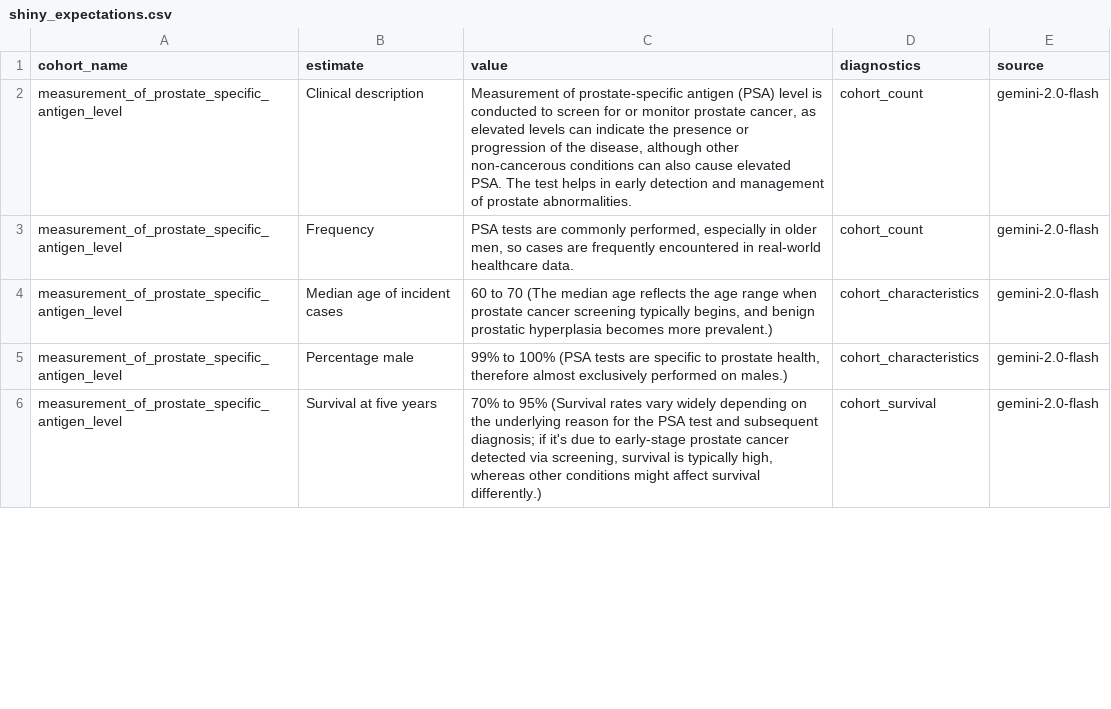
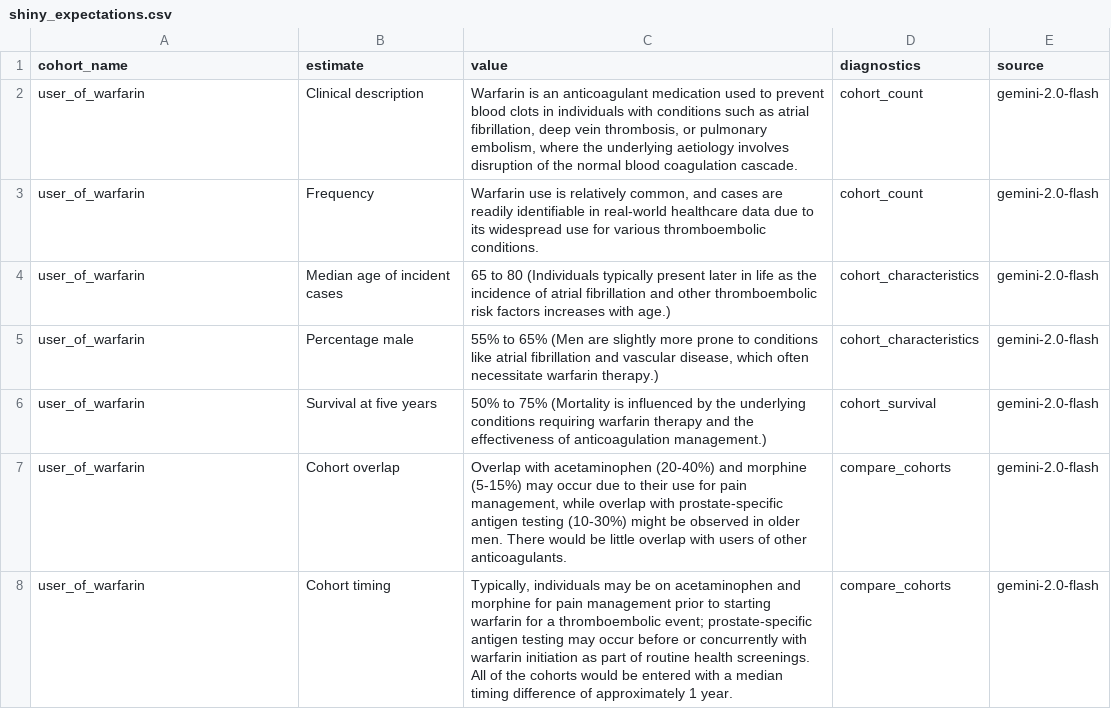
Before and after one commit to OHDSI/PhenotypeR, a CSV file: extras/shiny_expectations.csv, drawn as a sheet; only a part is shown; the diff covers the shown part only.

Commit message:
update shiny expectations

```diff
--- a/extras/shiny_expectations.csv
+++ b/extras/shiny_expectations.csv
@@ -1,6 +1,8 @@
 cohort_name,estimate,value,diagnostics,source
-measurement_of_prostate_specific_antigen_level,Clinical description,"Measurement of prostate-specific antigen (PSA) level is conducted to screen for or monitor prostate cancer, as elevated levels can indicate the presence or progression of the disease, although other non-cancerous conditions can also cause elevated PSA. The test helps in early detection and management of prostate abnormalities.",cohort_count,gemini-2.0-flash
-measurement_of_prostate_specific_antigen_level,Frequency,"PSA tests are commonly performed, especially in older men, so cases are frequently encountered in real-world healthcare data.",cohort_count,gemini-2.0-flash
-measurement_of_prostate_specific_antigen_level,Median age of incident cases,"60 to 70 (The median age reflects the age range when prostate cancer screening typically begins, and benign prostatic hyperplasia becomes more prevalent.)",cohort_characteristics,gemini-2.0-flash
-measurement_of_prostate_specific_antigen_level,Percentage male,"99% to 100% (PSA tests are specific to prostate health, therefore almost exclusively performed on males.)",cohort_characteristics,gemini-2.0-flash
-measurement_of_prostate_specific_antigen_level,Survival at five years,"70% to 95% (Survival rates vary widely depending on the underlying reason for the PSA test and subsequent diagnosis; if it's due to early-stage prostate cancer detected via screening, survival is typically high, whereas other conditions might affect survival differently.)",cohort_survival,gemini-2.0-flash
+user_of_warfarin,Clinical description,"Warfarin is an anticoagulant medication used to prevent blood clots in individuals with conditions such as atrial fibrillation, deep vein thrombosis, or pulmonary embolism, where the underlying aetiology involves disruption of the normal blood coagulation cascade.",cohort_count,gemini-2.0-flash
+user_of_warfarin,Frequency,"Warfarin use is relatively common, and cases are readily identifiable in real-world healthcare data due to its widespread use for various thromboembolic conditions.",cohort_count,gemini-2.0-flash
+user_of_warfarin,Median age of incident cases,65 to 80 (Individuals typically present later in life as the incidence of atrial fibrillation and other thromboembolic risk factors increases with age.),cohort_characteristics,gemini-2.0-flash
+user_of_warfarin,Percentage male,"55% to 65% (Men are slightly more prone to conditions like atrial fibrillation and vascular disease, which often necessitate warfarin therapy.)",cohort_characteristics,gemini-2.0-flash
+user_of_warfarin,Survival at five years,50% to 75% (Mortality is influenced by the underlying conditions requiring warfarin therapy and the effectiveness of anticoagulation management.),cohort_survival,gemini-2.0-flash
+user_of_warfarin,Cohort overlap,"Overlap with acetaminophen (20-40%) and morphine (5-15%) may occur due to their use for pain management, while overlap with prostate-specific antigen testing (10-30%) might be observed in older men. There would be little overlap with users of other anticoagulants.",compare_cohorts,gemini-2.0-flash
+user_of_warfarin,Cohort timing,"Typically, individuals may be on acetaminophen and morphine for pain management prior to starting warfarin for a thromboembolic event; prostate-specific antigen testing may occur before or concurrently with warfarin initiation as part of routine health screenings. All of the cohorts would be entered with a median timing difference of approximately 1 year.",compare_cohorts,gemini-2.0-flash
```
Also changed, not shown: 6 added rows and 38 edited cells elsewhere in this file, 1 other file.
